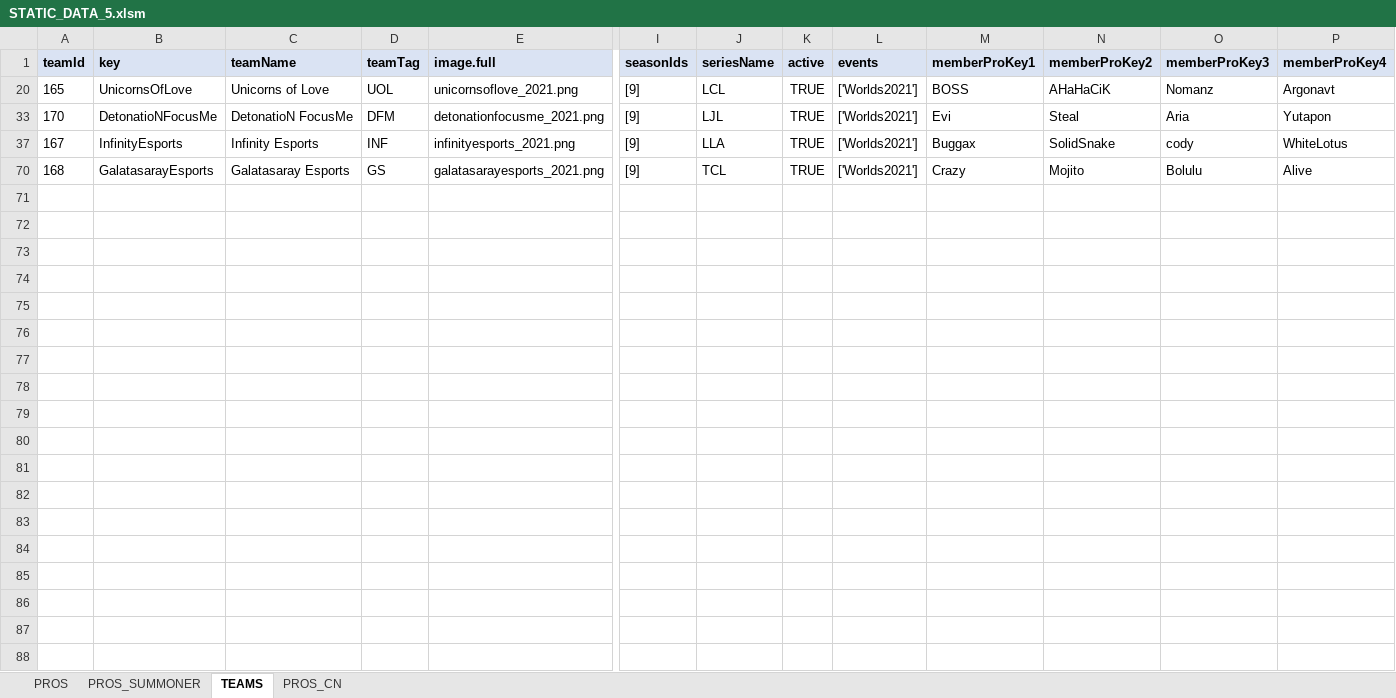
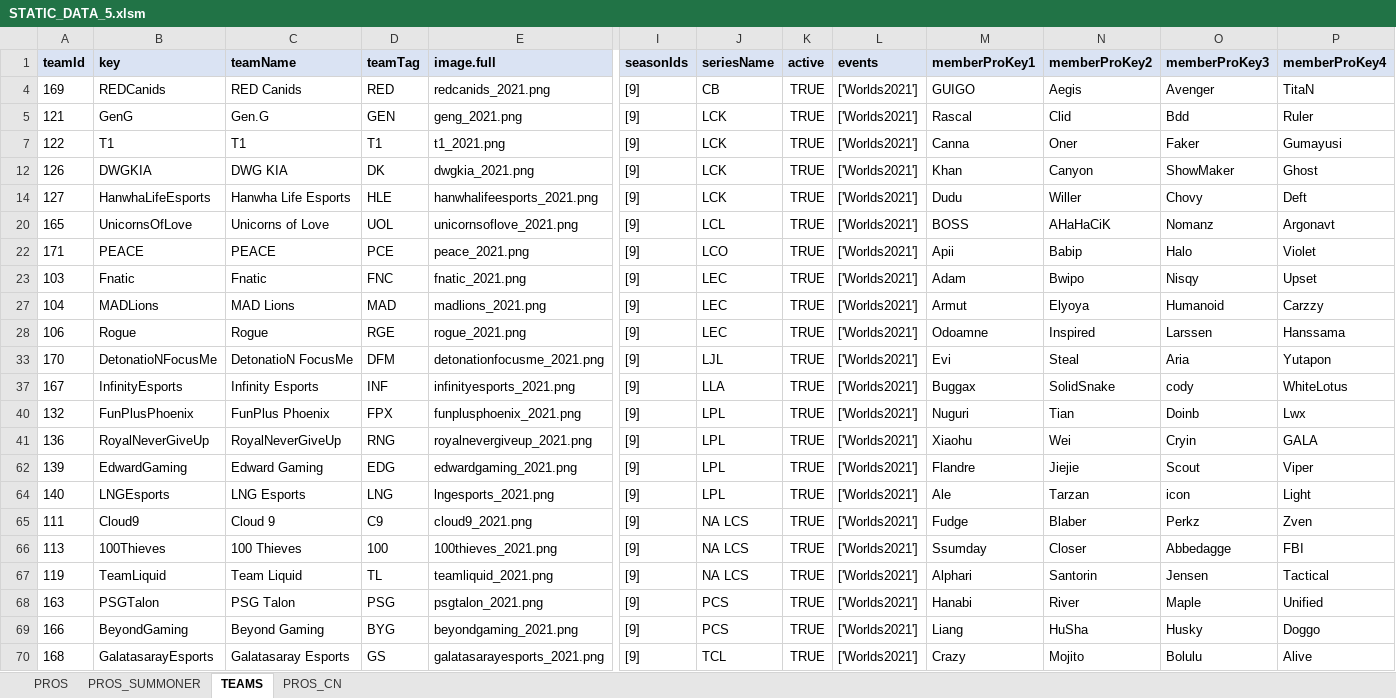
Before and after one commit to hk86/lolvvv-assets, an Excel workbook: private/STATIC_DATA_5.xlsm, sheet TEAMS, drawn as a sheet; only a part is shown, gaps mark what is left out; values as stored, in another font and other column widths than the file's, no borders; rows hold the shown columns only; the diff names each change by its address in the sheet, - before the commit and + after, or states it on an @@ line.

```diff
--- a/private/STATIC_DATA_5.xlsm (sheet TEAMS)
+++ b/private/STATIC_DATA_5.xlsm (sheet TEAMS)
@@ row 4 unhidden: 169 | REDCanids | RED Canids | RED | redcanids_2021.png | [9] | CB | TRUE | ['Worlds2021'] | GUIGO | Aegis | Avenger | TitaN @@
@@ row 5 unhidden: 121 | GenG | Gen.G | GEN | geng_2021.png | [9] | LCK | TRUE | ['Worlds2021'] | Rascal | Clid | Bdd | Ruler @@
@@ row 7 unhidden: 122 | T1 | T1 | T1 | t1_2021.png | [9] | LCK | TRUE | ['Worlds2021'] | Canna | Oner | Faker | Gumayusi @@
@@ row 12 unhidden: 126 | DWGKIA | DWG KIA | DK | dwgkia_2021.png | [9] | LCK | TRUE | ['Worlds2021'] | Khan | Canyon | ShowMaker | Ghost @@
@@ row 14 unhidden: 127 | HanwhaLifeEsports | Hanwha Life Esports | HLE | hanwhalifeesports_2021.png | [9] | LCK | TRUE | ['Worlds2021'] | Dudu | Willer | Chovy | Deft @@
@@ row 22 unhidden: 171 | PEACE | PEACE | PCE | peace_2021.png | [9] | LCO | TRUE | ['Worlds2021'] | Apii | Babip | Halo | Violet @@
@@ row 23 unhidden: 103 | Fnatic | Fnatic | FNC | fnatic_2021.png | [9] | LEC | TRUE | ['Worlds2021'] | Adam | Bwipo | Nisqy | Upset @@
@@ row 27 unhidden: 104 | MADLions | MAD Lions | MAD | madlions_2021.png | [9] | LEC | TRUE | ['Worlds2021'] | Armut | Elyoya | Humanoid | Carzzy @@
@@ row 28 unhidden: 106 | Rogue | Rogue | RGE | rogue_2021.png | [9] | LEC | TRUE | ['Worlds2021'] | Odoamne | Inspired | Larssen | Hanssama @@
@@ row 40 unhidden: 132 | FunPlusPhoenix | FunPlus Phoenix | FPX | funplusphoenix_2021.png | [9] | LPL | TRUE | ['Worlds2021'] | Nuguri | Tian | Doinb | Lwx @@
@@ row 41 unhidden: 136 | RoyalNeverGiveUp | RoyalNeverGiveUp | RNG | royalnevergiveup_2021.png | [9] | LPL | TRUE | ['Worlds2021'] | Xiaohu | Wei | Cryin | GALA @@
@@ row 62 unhidden: 139 | EdwardGaming | Edward Gaming | EDG | edwardgaming_2021.png | [9] | LPL | TRUE | ['Worlds2021'] | Flandre | Jiejie | Scout | Viper @@
@@ row 64 unhidden: 140 | LNGEsports | LNG Esports | LNG | lngesports_2021.png | [9] | LPL | TRUE | ['Worlds2021'] | Ale | Tarzan | icon | Light @@
@@ row 65 unhidden: 111 | Cloud9 | Cloud 9 | C9 | cloud9_2021.png | [9] | NA LCS | TRUE | ['Worlds2021'] | Fudge | Blaber | Perkz | Zven @@
+row 66: 113 | 100Thieves | 100 Thieves | 100 | 100thieves_2021.png | [9] | NA LCS | TRUE | ['Worlds2021'] | Ssumday | Closer | Abbedagge | FBI
@@ row 67 unhidden: 119 | TeamLiquid | Team Liquid | TL | teamliquid_2021.png | [9] | NA LCS | TRUE | ['Worlds2021'] | Alphari | Santorin | Jensen | Tactical @@
@@ row 68 unhidden: 163 | PSGTalon | PSG Talon | PSG | psgtalon_2021.png | [9] | PCS | TRUE | ['Worlds2021'] | Hanabi | River | Maple | Unified @@
@@ row 69 unhidden: 166 | BeyondGaming | Beyond Gaming | BYG | beyondgaming_2021.png | [9] | PCS | TRUE | ['Worlds2021'] | Liang | HuSha | Husky | Doggo @@
```
Also changed, not shown: sheet PROS_SUMMONER, sheet PROS, hidden cells, 4 other files.
